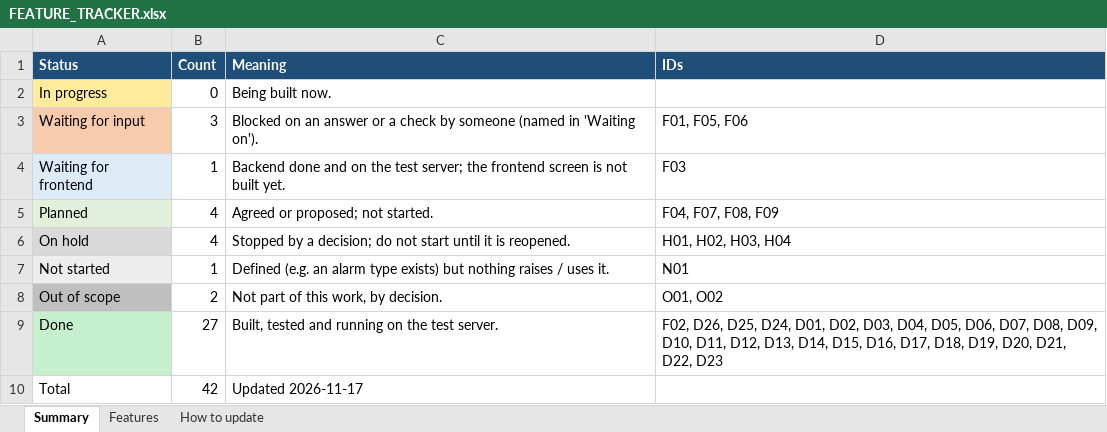
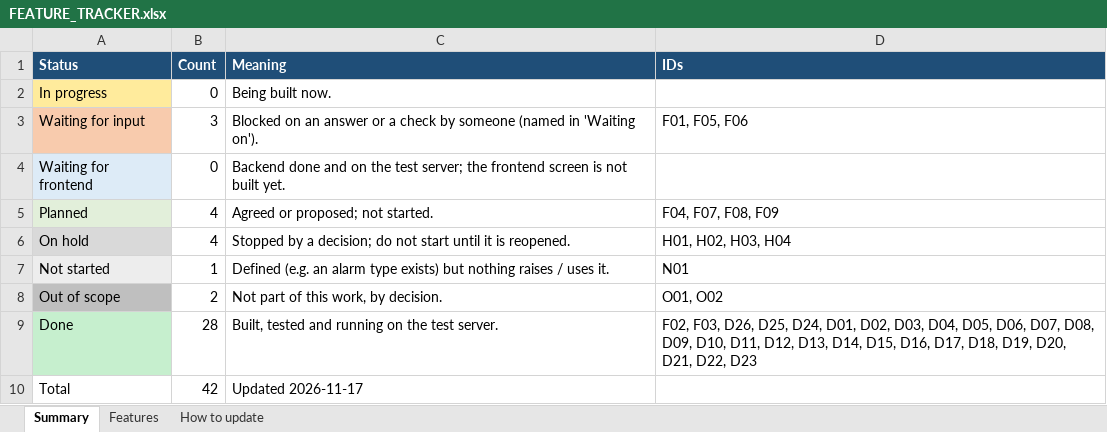
Before and after one commit to ashutoshdubey-aviconn/AVC-backend, an Excel workbook: docs/features/FEATURE_TRACKER.xlsx, sheet Summary, drawn as a sheet; values as stored, in another font and other column widths than the file's, no borders; the diff names each change by its address in the sheet, - before the commit and + after, or states it on an @@ line.

```diff
--- a/docs/features/FEATURE_TRACKER.xlsx (sheet Summary)
+++ b/docs/features/FEATURE_TRACKER.xlsx (sheet Summary)
-B4 (Count): 1
+B4 (Count): 0
-D4 (IDs): F03
+D4 (IDs): (empty)
-B9 (Count): 27
+B9 (Count): 28
-D9 (IDs): F02, D26, D25,…
+D9 (IDs): F02, F03, D26, D25,…
```
Also changed, not shown: sheet Features, 4 other files.
